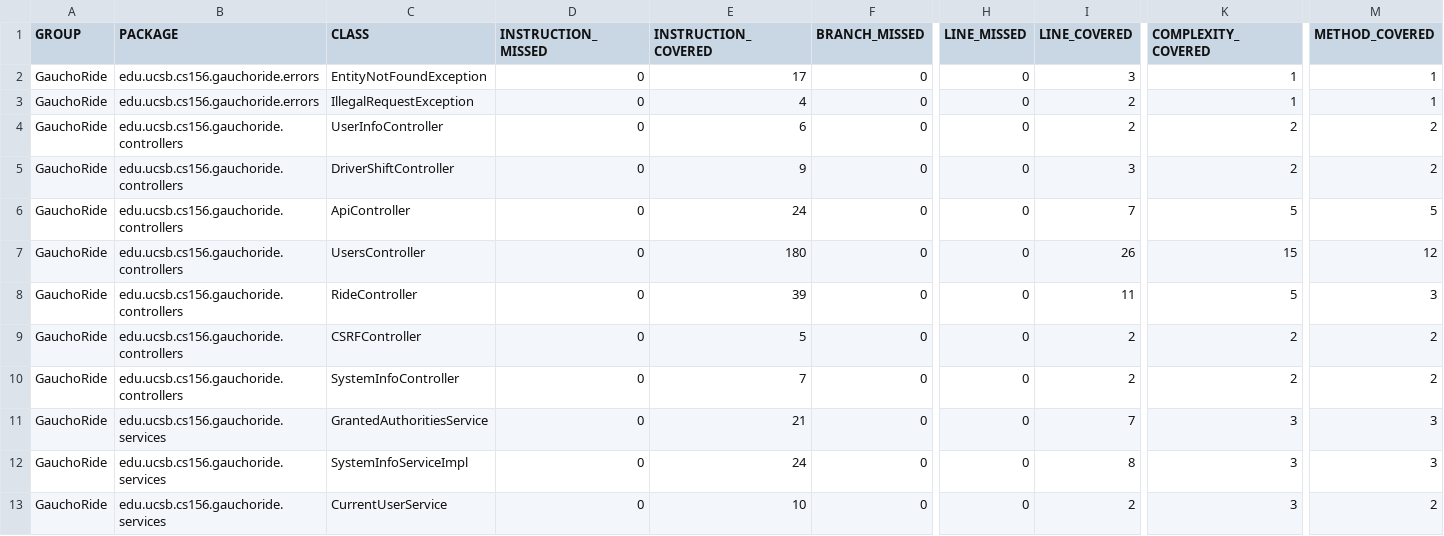
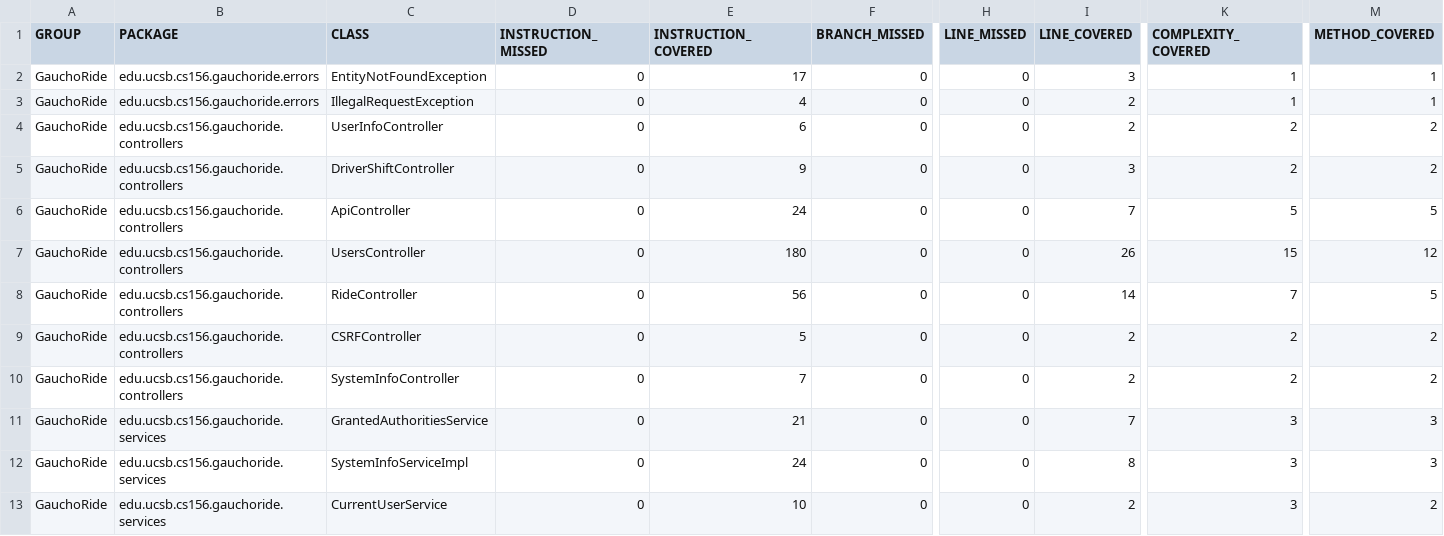
Before and after one commit to ucsb-cs156-s23/proj-gauchoride-s23-5pm-2, a CSV file: prs/62/jacoco/jacoco.csv, drawn as a sheet; only a part is shown, gaps mark what is left out; the diff names each change by its address in the sheet, - before the commit and + after, or states it on an @@ line.

```diff
--- a/prs/62/jacoco/jacoco.csv
+++ b/prs/62/jacoco/jacoco.csv
-E8 (INSTRUCTION_COVERED): 39
+E8 (INSTRUCTION_COVERED): 56
-I8 (LINE_COVERED): 11
+I8 (LINE_COVERED): 14
-K8 (COMPLEXITY_COVERED): 5
+K8 (COMPLEXITY_COVERED): 7
-M8 (METHOD_COVERED): 3
+M8 (METHOD_COVERED): 5
```
Also changed, not shown: 7 other files.
